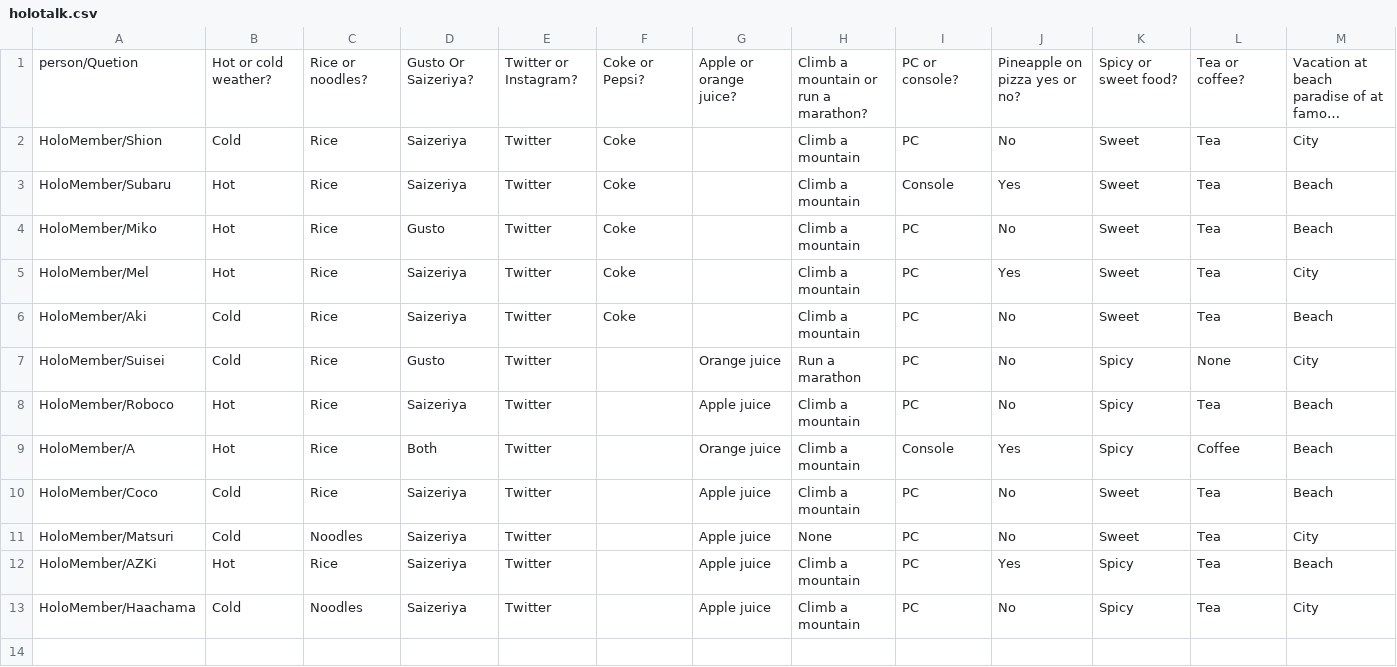
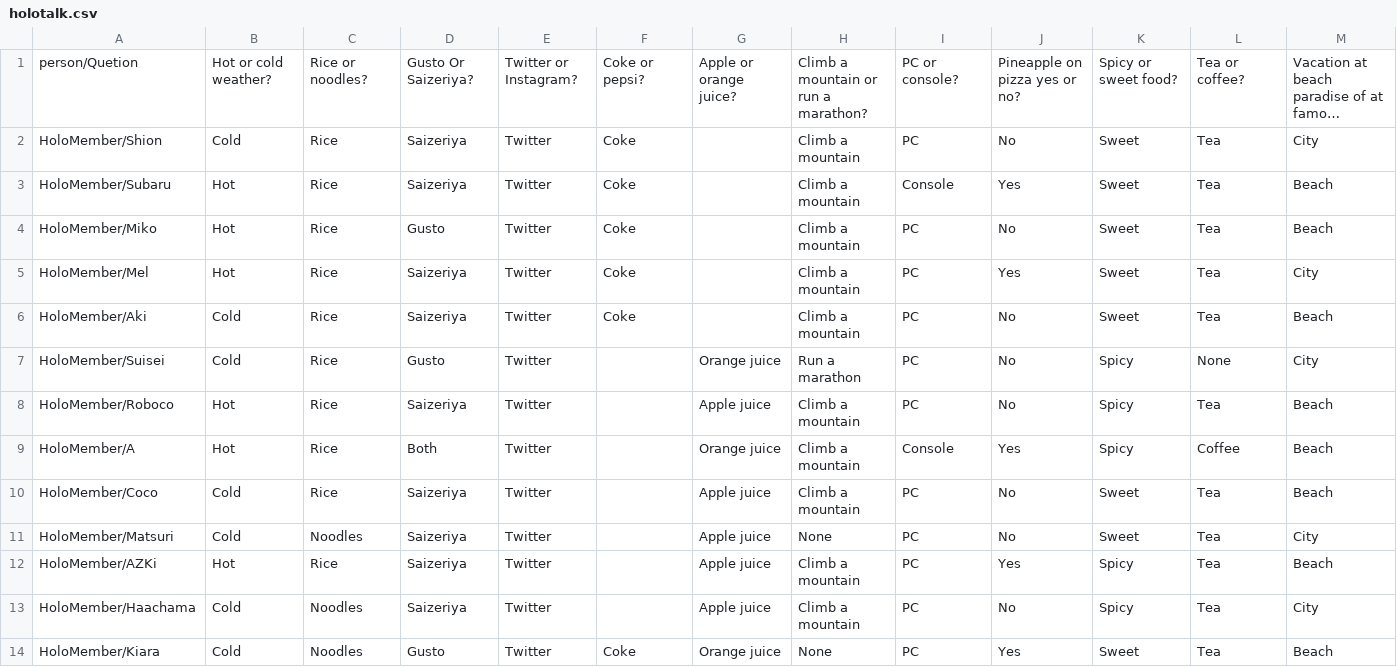
Before and after one commit to Cobra30621/HoloTalk_Speed_Run, a CSV file: Assets/Resources/holotalk.csv, drawn as a sheet; only a part is shown; long unchanged cells end in …; rows hold the shown columns only; the diff names each change by its address in the sheet, - before the commit and + after, or states it on an @@ line.

```diff
--- a/Assets/Resources/holotalk.csv
+++ b/Assets/Resources/holotalk.csv
-F1: Coke or Pepsi?
+F1: Coke or pepsi?
+row 14: HoloMember/Kiara | Cold | Noodles | Gusto | Twitter | Coke | Orange juice | None | PC | Yes | Sweet | Tea | Beach
```
Also changed, not shown: 43 other files.
